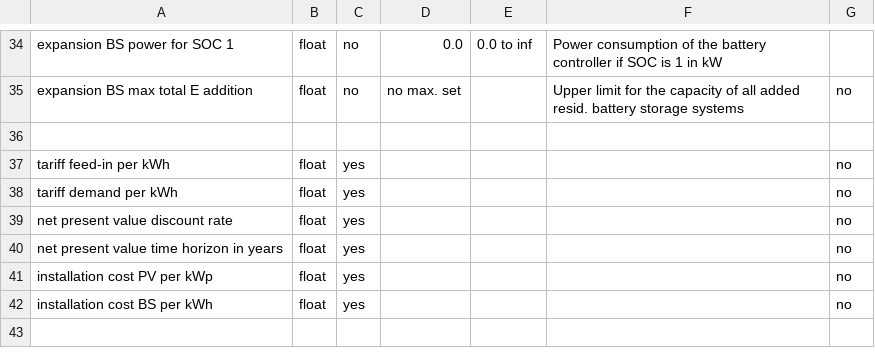
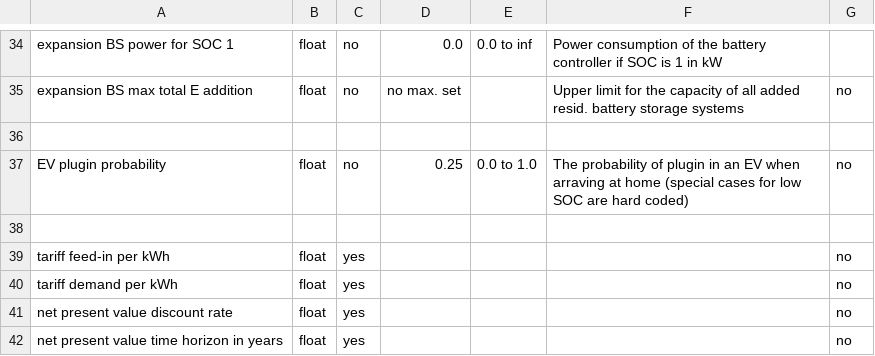
Before and after one commit to danielrenebayer/UrbanFireXDT, a CSV file: documentation/JSON-Config.csv, drawn as a sheet; only a part is shown, gaps mark what is left out; the shorter side is filled out with more unchanged rows.

Commit message:
New config option for defining the EV plugin probability introduced

```diff
--- a/documentation/JSON-Config.csv
+++ b/documentation/JSON-Config.csv
@@ -36,2 +36,4 @@ expansion BS max total E addition,float,no,no max. set,,Upper limit for the capa
 ,,,,,,
+EV plugin probability,float,no,0.25,0.0 to 1.0,The probability of plugin in an EV when arraving at home (special cases for low SOC are hard coded),no
+,,,,,,
 tariff feed-in per kWh ,float,yes,,,,no
```
Also changed, not shown: 3 other files.
